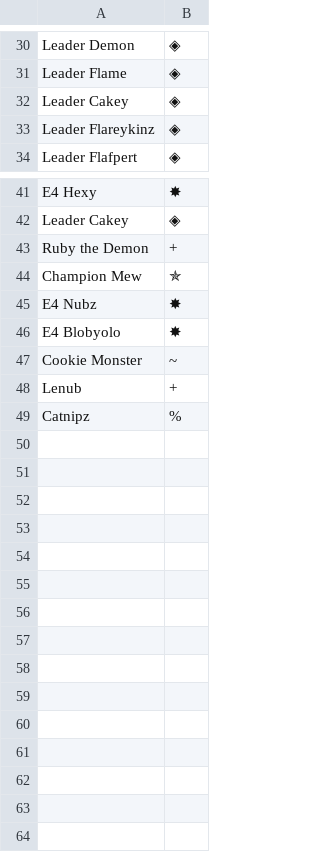
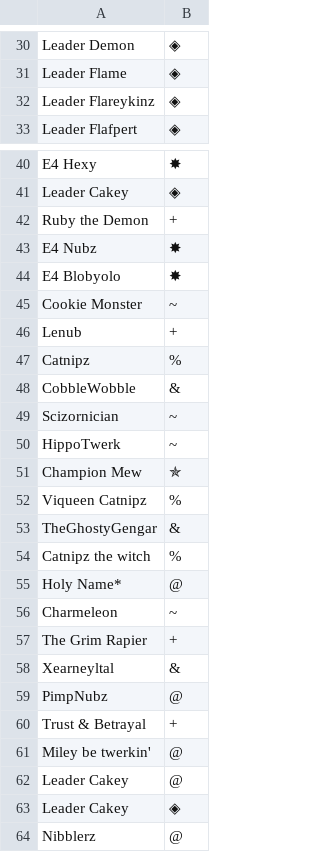
Before and after one commit to NinjaStarz7/Pokemon-Showdown, a CSV file: config/usergroups.csv, drawn as a sheet; only a part is shown, gaps mark what is left out.

Commit message:
Usergroups

```diff
--- a/config/usergroups.csv
+++ b/config/usergroups.csv
@@ -31,3 +31,2 @@ Leader Demon,◈
 Leader Flame,◈
-Leader Cakey,◈
 Leader Flareykinz,◈
@@ -43,3 +42,2 @@ Leadеr Cakey,◈
 Ruby the Demon,+
-Champion Mew,✯
 E4 Nubz,✸
@@ -49 +47,18 @@ Lenub,+
 Catnipz,%
+CobbleWobble,&
+Ѕсіzornіcian,~
+HippoTwerk,~
+Champion Mew,✯
+Viqueen Catnipz,%
+TheGhostyGengar,&
+Catnipz the witch,%
+Holy Name*,@
+Charmеleоn,~
+The Grim Rapier,+
+Xearneyltal,&
+PimpNubz,@
+Trust & Betrayal,+
+Miley be twerkin',@
+Lеader Cakey,@
+Leader Cakey,◈
+Nibblerz,@
```
